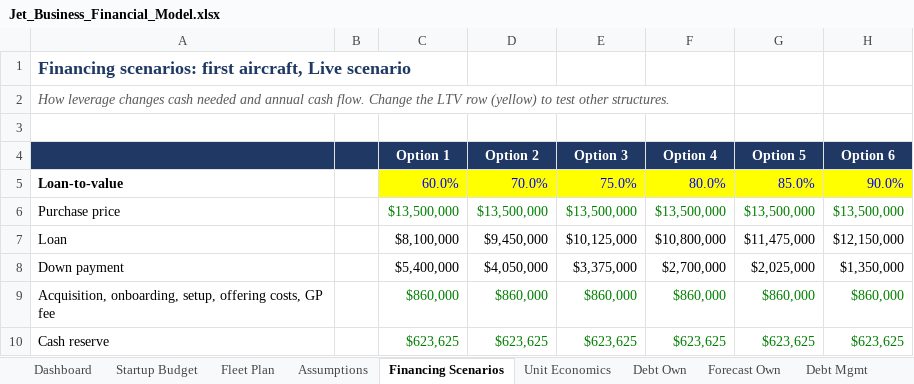
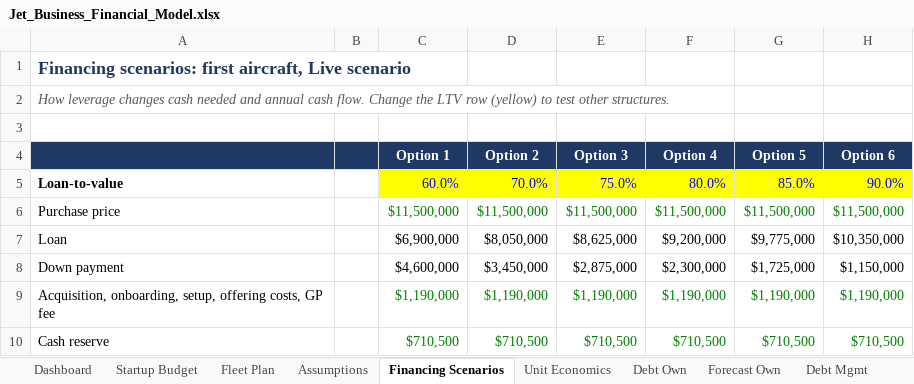
Before and after one commit to HB262/Starter, an Excel workbook: financials/Jet_Business_Financial_Model.xlsx, sheet Financing Scenarios, drawn as a sheet; only a part is shown; values as stored, in another font and other column widths than the file's, no borders; the diff covers the shown part only; the diff names each change by its address in the sheet, - before the commit and + after, or states it on an @@ line.

```diff
--- a/financials/Jet_Business_Financial_Model.xlsx (sheet Financing Scenarios)
+++ b/financials/Jet_Business_Financial_Model.xlsx (sheet Financing Scenarios)
-C6 (Option 1): $13,500,000
+C6 (Option 1): $11,500,000
-D6 (Option 2): $13,500,000
+D6 (Option 2): $11,500,000
-E6 (Option 3): $13,500,000
+E6 (Option 3): $11,500,000
-F6 (Option 4): $13,500,000
+F6 (Option 4): $11,500,000
-G6 (Option 5): $13,500,000
+G6 (Option 5): $11,500,000
-H6 (Option 6): $13,500,000
+H6 (Option 6): $11,500,000
-C7 (Option 1): $8,100,000
+C7 (Option 1): $6,900,000
-D7 (Option 2): $9,450,000
+D7 (Option 2): $8,050,000
-E7 (Option 3): $10,125,000
+E7 (Option 3): $8,625,000
-F7 (Option 4): $10,800,000
+F7 (Option 4): $9,200,000
-G7 (Option 5): $11,475,000
+G7 (Option 5): $9,775,000
-H7 (Option 6): $12,150,000
+H7 (Option 6): $10,350,000
-C8 (Option 1): $5,400,000
+C8 (Option 1): $4,600,000
-D8 (Option 2): $4,050,000
+D8 (Option 2): $3,450,000
-E8 (Option 3): $3,375,000
+E8 (Option 3): $2,875,000
-F8 (Option 4): $2,700,000
+F8 (Option 4): $2,300,000
-G8 (Option 5): $2,025,000
+G8 (Option 5): $1,725,000
-H8 (Option 6): $1,350,000
+H8 (Option 6): $1,150,000
-C9 (Option 1): $860,000
+C9 (Option 1): $1,190,000
-D9 (Option 2): $860,000
+D9 (Option 2): $1,190,000
-E9 (Option 3): $860,000
+E9 (Option 3): $1,190,000
-F9 (Option 4): $860,000
+F9 (Option 4): $1,190,000
-G9 (Option 5): $860,000
+G9 (Option 5): $1,190,000
-H9 (Option 6): $860,000
+H9 (Option 6): $1,190,000
-C10 (Option 1): $623,625
+C10 (Option 1): $710,500
-D10 (Option 2): $623,625
+D10 (Option 2): $710,500
-E10 (Option 3): $623,625
+E10 (Option 3): $710,500
-F10 (Option 4): $623,625
+F10 (Option 4): $710,500
-G10 (Option 5): $623,625
+G10 (Option 5): $710,500
-H10 (Option 6): $623,625
+H10 (Option 6): $710,500
```
Also changed, not shown: 96 edited cells elsewhere in this sheet, sheet Debt Own, sheet Forecast Own, sheet Forecast Hybrid, sheet Forecast Mgmt, sheet Debt Hybrid, sheet Debt Mgmt, 5 more sheets, formulas that keep their value, 11 other files.
